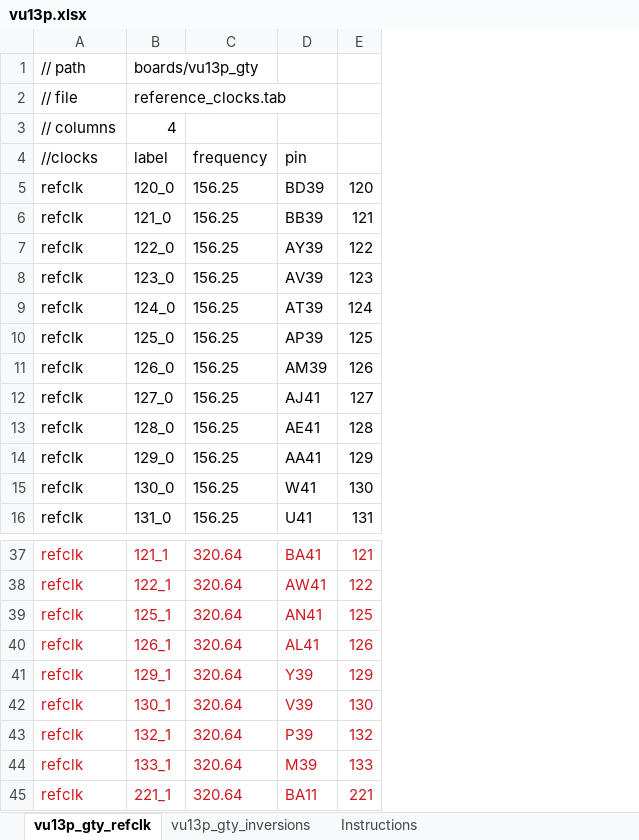
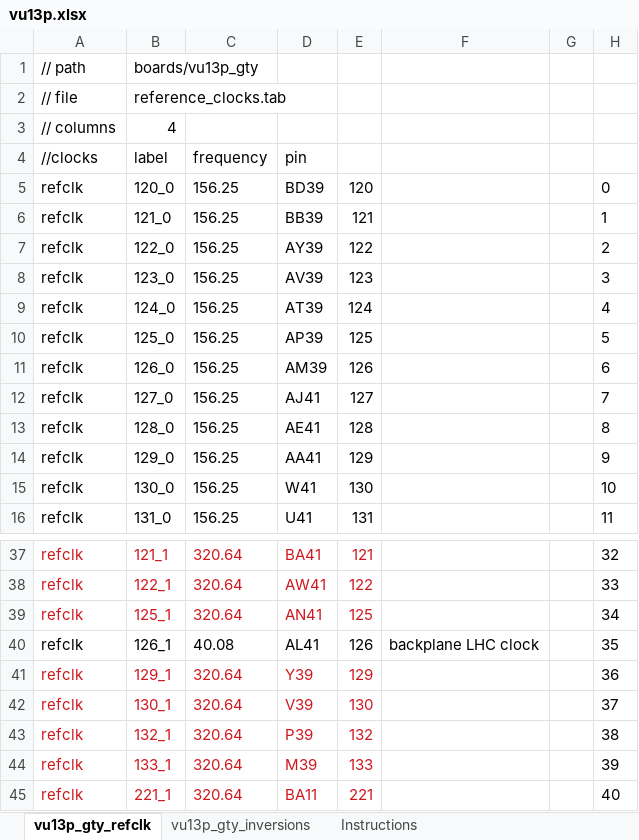
Before and after one commit to madorskya/mgt_builder, an Excel workbook: examples/vu13p_25g_all/src/vu13p.xlsx, sheet vu13p_gty_refclk, drawn as a sheet; only a part is shown, gaps mark what is left out; values as stored, in another font and other column widths than the file's, no borders; the diff names each change by its address in the sheet, - before the commit and + after, or states it on an @@ line.

```diff
--- a/examples/vu13p_25g_all/src/vu13p.xlsx (sheet vu13p_gty_refclk)
+++ b/examples/vu13p_25g_all/src/vu13p.xlsx (sheet vu13p_gty_refclk)
+column F, row 40: backplane LHC clock
+column G, empty
+column H, rows 5-16: 0 | 1 | 2 | 3 | 4 | 5 | 6 | 7 | 8 | 9 | 10 | 11; rows 37-45: 32 | 33 | 34 | 35 | 36 | 37 | 38 | 39 | 40
-A40:E40 text colour: #CE181E
+A40:E40 text colour: black
-C40 (frequency): 320.64
+C40 (frequency): 40.08
```
Also changed, not shown: examples/EMTF_MPCX_full/src/link_map_MPCX_CPPF_GE11.xlsx, examples/vu13p_25g_all/src/xcvu13p-fsga2577.xlsx, 11 other files.
